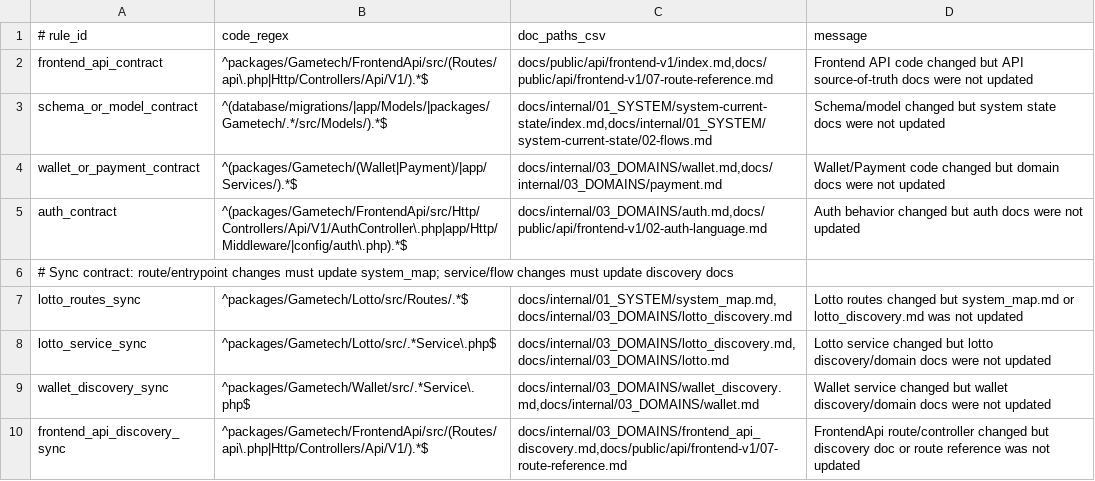
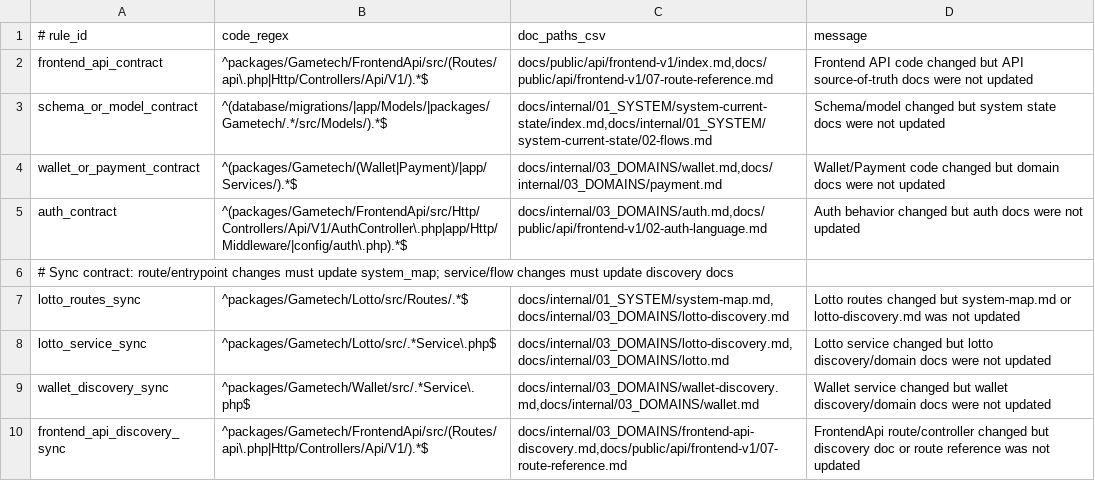
Before and after one commit to b0855626503/1168lot, a TSV file: scripts/docs-validation/code-doc-map.tsv, drawn as a sheet.

```diff
--- a/scripts/docs-validation/code-doc-map.tsv
+++ b/scripts/docs-validation/code-doc-map.tsv
@@ -6,5 +6,5 @@ auth_contract	^(packages/Gametech/FrontendApi/src/Http/Controllers/Api/V1/AuthCo
 # Sync contract: route/entrypoint changes must update system_map; service/flow changes must update discovery docs
-lotto_routes_sync	^packages/Gametech/Lotto/src/Routes/.*$	docs/internal/01_SYSTEM/system_map.md,docs/internal/03_DOMAINS/lotto_discovery.md	Lotto routes changed but system_map.md or lotto_discovery.md was not updated
-lotto_service_sync	^packages/Gametech/Lotto/src/.*Service\.php$	docs/internal/03_DOMAINS/lotto_discovery.md,docs/internal/03_DOMAINS/lotto.md	Lotto service changed but lotto discovery/domain docs were not updated
-wallet_discovery_sync	^packages/Gametech/Wallet/src/.*Service\.php$	docs/internal/03_DOMAINS/wallet_discovery.md,docs/internal/03_DOMAINS/wallet.md	Wallet service changed but wallet discovery/domain docs were not updated
-frontend_api_discovery_sync	^packages/Gametech/FrontendApi/src/(Routes/api\.php|Http/Controllers/Api/V1/).*$	docs/internal/03_DOMAINS/frontend_api_discovery.md,docs/public/api/frontend-v1/07-route-reference.md	FrontendApi route/controller changed but discovery doc or route reference was not updated
+lotto_routes_sync	^packages/Gametech/Lotto/src/Routes/.*$	docs/internal/01_SYSTEM/system-map.md,docs/internal/03_DOMAINS/lotto-discovery.md	Lotto routes changed but system-map.md or lotto-discovery.md was not updated
+lotto_service_sync	^packages/Gametech/Lotto/src/.*Service\.php$	docs/internal/03_DOMAINS/lotto-discovery.md,docs/internal/03_DOMAINS/lotto.md	Lotto service changed but lotto discovery/domain docs were not updated
+wallet_discovery_sync	^packages/Gametech/Wallet/src/.*Service\.php$	docs/internal/03_DOMAINS/wallet-discovery.md,docs/internal/03_DOMAINS/wallet.md	Wallet service changed but wallet discovery/domain docs were not updated
+frontend_api_discovery_sync	^packages/Gametech/FrontendApi/src/(Routes/api\.php|Http/Controllers/Api/V1/).*$	docs/internal/03_DOMAINS/frontend-api-discovery.md,docs/public/api/frontend-v1/07-route-reference.md	FrontendApi route/controller changed but discovery doc or route reference was not updated
```
Also changed, not shown: 40 other files.
